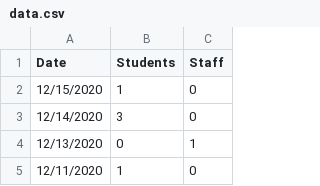
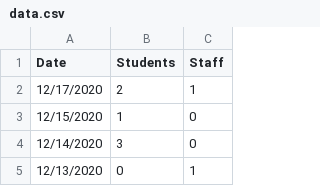
Before and after one commit to huberthickman/WHSCovidPlot, a CSV file: data.csv, drawn as a sheet; only a part is shown; the shorter side is filled out with more unchanged rows.

Commit message:
12/17/2020 data updates

```diff
--- a/data.csv
+++ b/data.csv
@@ -1,2 +1,3 @@
 Date,Students,Staff
+12/17/2020,2,1
 12/15/2020,1,0
```
Also changed, not shown: 2 other files.
